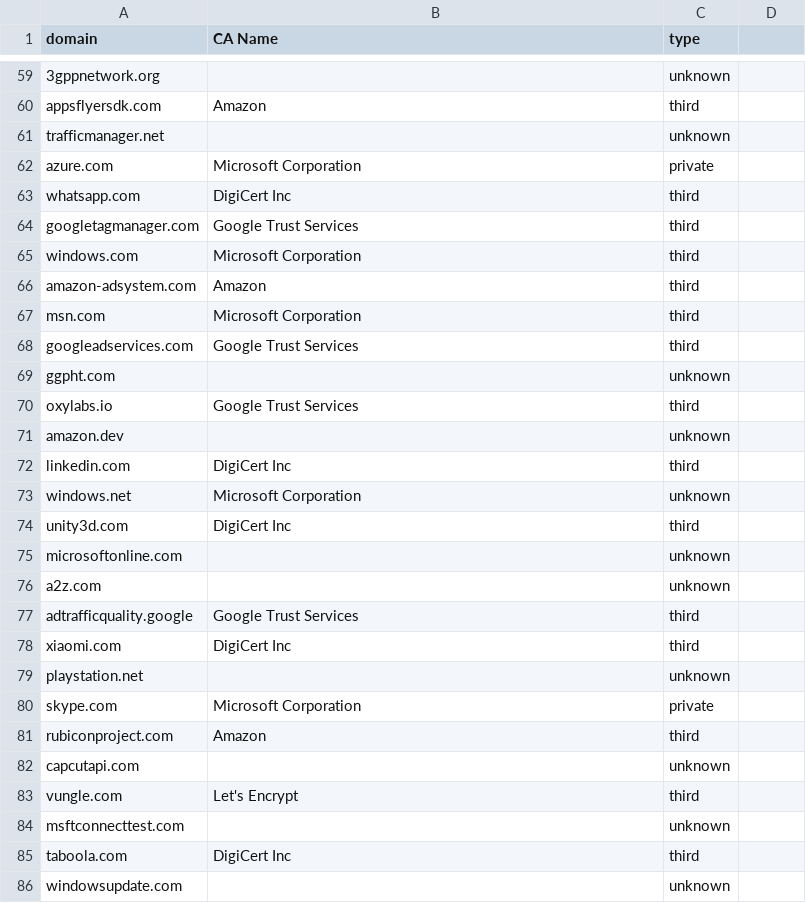
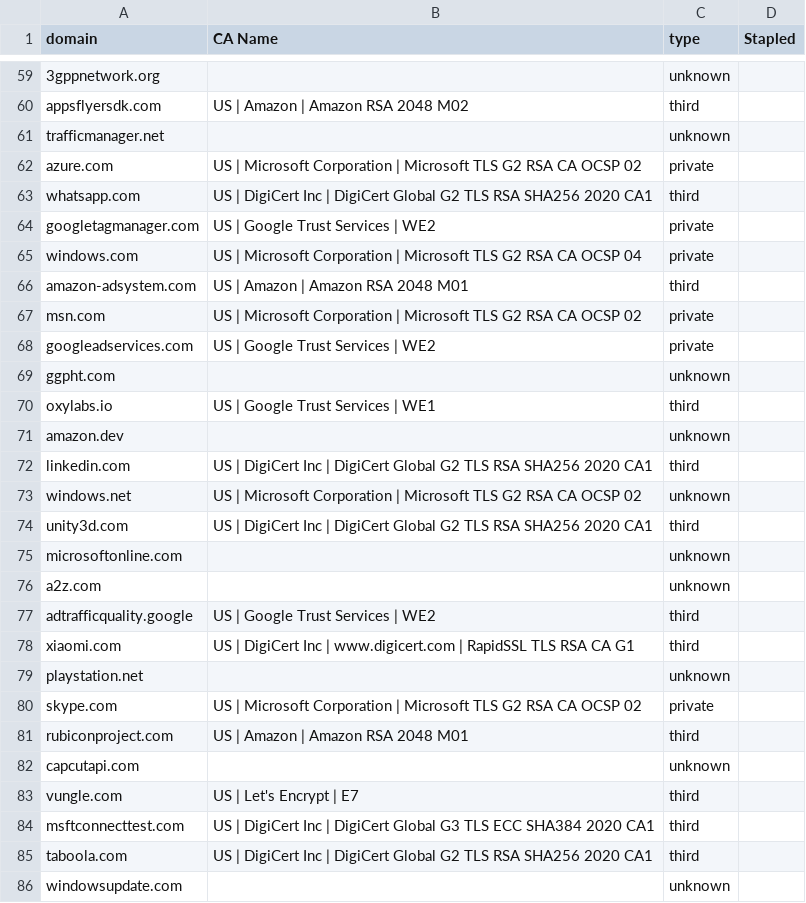
Before and after one commit to Nicolas2618/Web-third-prty-dependencies, a CSV file: src/Source_Data/ca_results.csv, drawn as a sheet; only a part is shown, gaps mark what is left out; the diff covers the shown part only; the diff names each change by its address in the sheet, - before the commit and + after, or states it on an @@ line.

```diff
--- a/src/Source_Data/ca_results.csv
+++ b/src/Source_Data/ca_results.csv
-D1: (empty)
+D1: Stapled
-B60 (CA Name): Amazon
+B60 (CA Name): US | Amazon | Amazon RSA 2048 M02
-B62 (CA Name): Microsoft Corporation
+B62 (CA Name): US | Microsoft Corporation | Microsoft TLS G2 RSA CA OCSP 02
-B63 (CA Name): DigiCert Inc
+B63 (CA Name): US | DigiCert Inc | DigiCert Global G2 TLS RSA SHA256 2020 CA1
-B64 (CA Name): Google Trust Services
+B64 (CA Name): US | Google Trust Services | WE2
-C64:C65 (type): third
+C64:C65 (type): private
-B65 (CA Name): Microsoft Corporation
+B65 (CA Name): US | Microsoft Corporation | Microsoft TLS G2 RSA CA OCSP 04
-B66 (CA Name): Amazon
+B66 (CA Name): US | Amazon | Amazon RSA 2048 M01
-B67 (CA Name): Microsoft Corporation
+B67 (CA Name): US | Microsoft Corporation | Microsoft TLS G2 RSA CA OCSP 02
-C67:C68 (type): third
+C67:C68 (type): private
-B68 (CA Name): Google Trust Services
+B68 (CA Name): US | Google Trust Services | WE2
-B70 (CA Name): Google Trust Services
+B70 (CA Name): US | Google Trust Services | WE1
-B72 (CA Name): DigiCert Inc
+B72 (CA Name): US | DigiCert Inc | DigiCert Global G2 TLS RSA SHA256 2020 CA1
-B73 (CA Name): Microsoft Corporation
+B73 (CA Name): US | Microsoft Corporation | Microsoft TLS G2 RSA CA OCSP 02
-B74 (CA Name): DigiCert Inc
+B74 (CA Name): US | DigiCert Inc | DigiCert Global G2 TLS RSA SHA256 2020 CA1
-B77 (CA Name): Google Trust Services
+B77 (CA Name): US | Google Trust Services | WE2
-B78 (CA Name): DigiCert Inc
+B78 (CA Name): US | DigiCert Inc | www.digicert.com | RapidSSL TLS RSA CA G1
-B80 (CA Name): Microsoft Corporation
+B80 (CA Name): US | Microsoft Corporation | Microsoft TLS G2 RSA CA OCSP 02
-B81 (CA Name): Amazon
+B81 (CA Name): US | Amazon | Amazon RSA 2048 M01
-B83 (CA Name): Let's Encrypt
+B83 (CA Name): US | Let's Encrypt | E7
-B84 (CA Name): (empty)
+B84 (CA Name): US | DigiCert Inc | DigiCert Global G3 TLS ECC SHA384 2020 CA1
-C84 (type): unknown
+C84 (type): third
-B85 (CA Name): DigiCert Inc
+B85 (CA Name): US | DigiCert Inc | DigiCert Global G2 TLS RSA SHA256 2020 CA1
```
Also changed, not shown: 74 edited cells elsewhere in this file, 6 other files.
